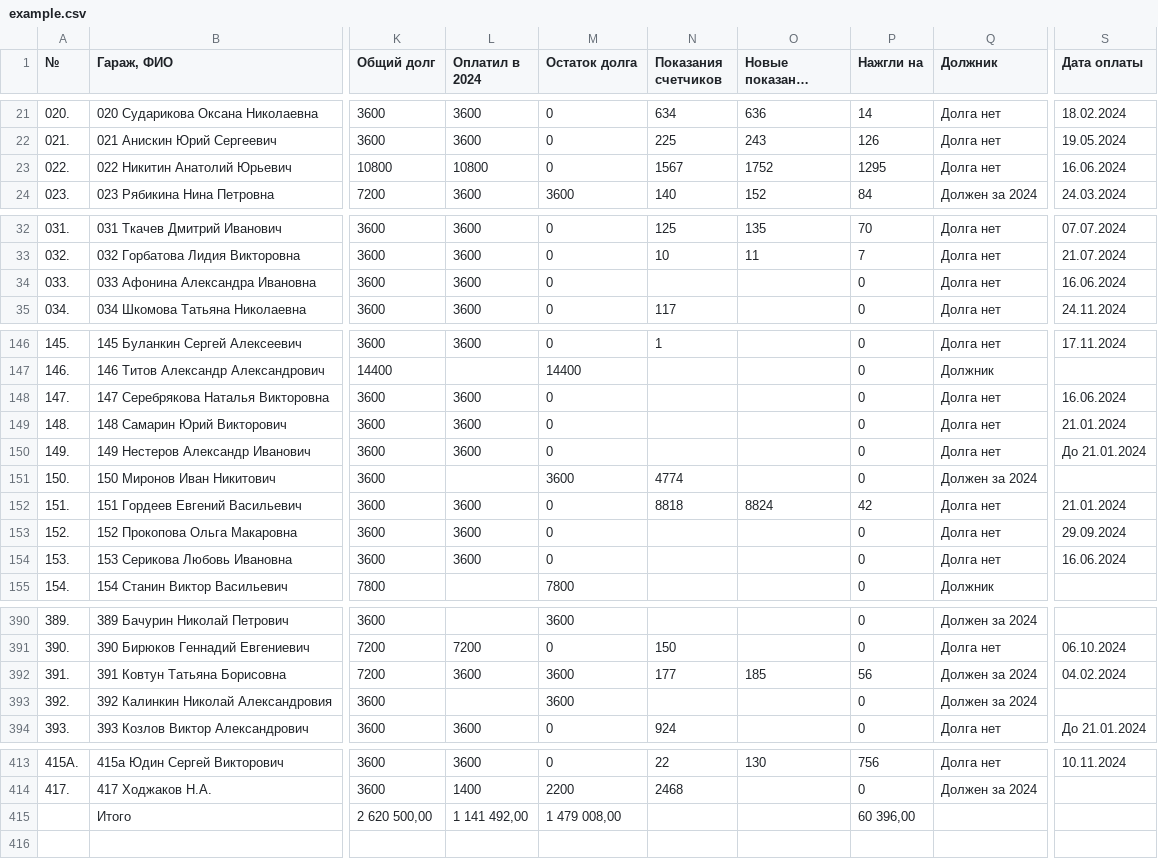
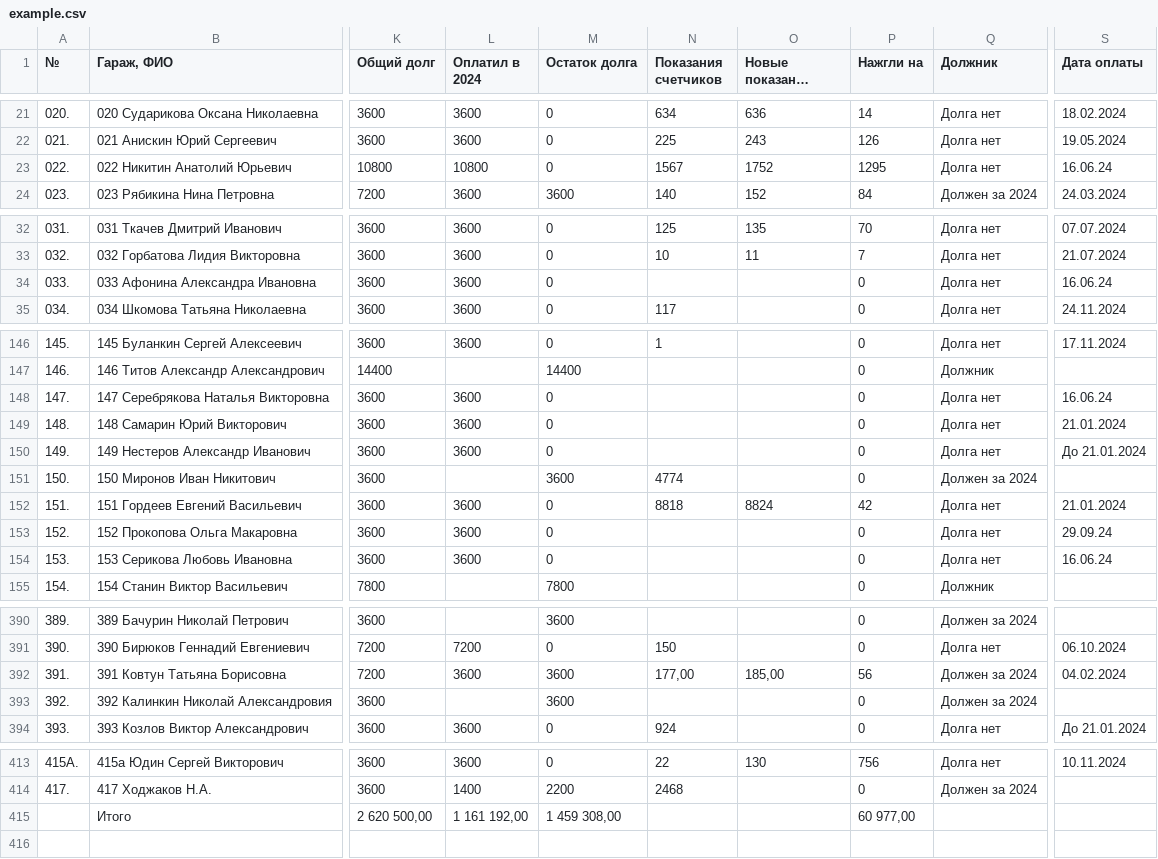
Before and after one commit to slaav1k/golosovanie, a CSV file: example.csv, drawn as a sheet; only a part is shown, gaps mark what is left out; long unchanged cells end in …; the diff covers the shown part only; the diff names each change by its address in the sheet, - before the commit and + after, or states it on an @@ line.

```diff
--- a/example.csv
+++ b/example.csv
-S23 (Дата оплаты): 16.06.2024
+S23 (Дата оплаты): 16.06.24
-S34 (Дата оплаты): 16.06.2024
+S34 (Дата оплаты): 16.06.24
-S148 (Дата оплаты): 16.06.2024
+S148 (Дата оплаты): 16.06.24
-S153 (Дата оплаты): 29.09.2024
+S153 (Дата оплаты): 29.09.24
-S154 (Дата оплаты): 16.06.2024
+S154 (Дата оплаты): 16.06.24
-N392 (Показания счетчиков): 177
+N392 (Показания счетчиков): 177,00
-O392 (Новые показания счетчиков): 185
+O392 (Новые показания счетчиков): 185,00
-L415 (Оплатил в 2024): 1 141 492,00
+L415 (Оплатил в 2024): 1 161 192,00
-M415 (Остаток долга): 1 479 008,00
+M415 (Остаток долга): 1 459 308,00
-P415 (Нажгли на): 60 396,00
+P415 (Нажгли на): 60 977,00
```
Also changed, not shown: 42 edited cells elsewhere in this file, 5 other files.
